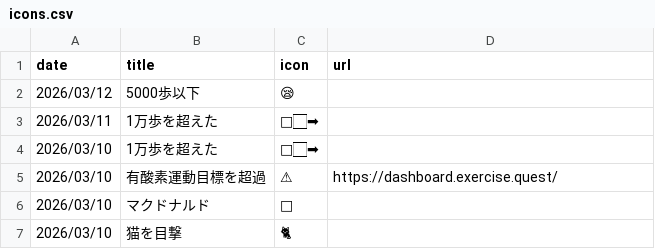
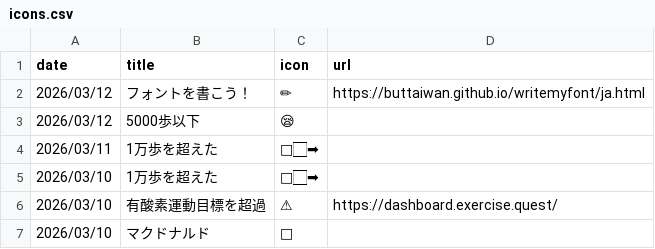
Before and after one commit to gojiroma/diary, a CSV file: icons.csv, drawn as a sheet; only a part is shown; the shorter side is filled out with more unchanged rows; the diff names each change by its address in the sheet, - before the commit and + after, or states it on an @@ line.

Commit message:
アイコン更新

```diff
--- a/icons.csv
+++ b/icons.csv
+row 2: 2026/03/12 | フォントを書こう！ | ✏ | https://buttaiwan.github.io/writemyfont/ja.html
```
